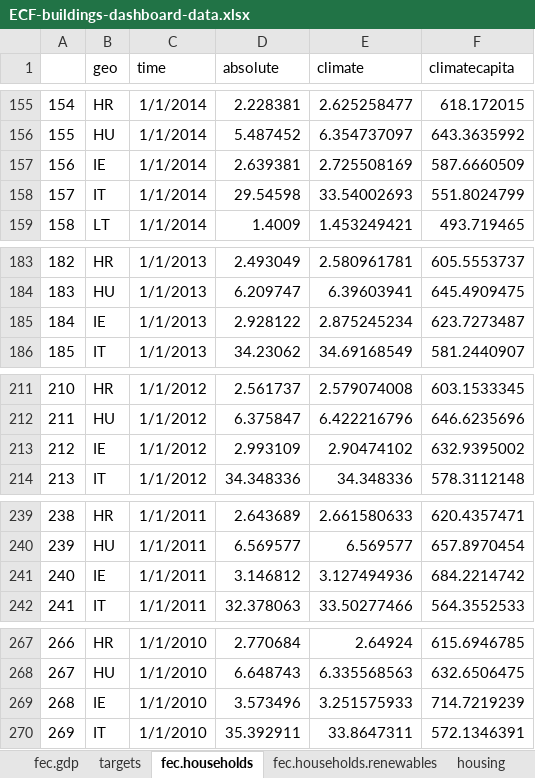
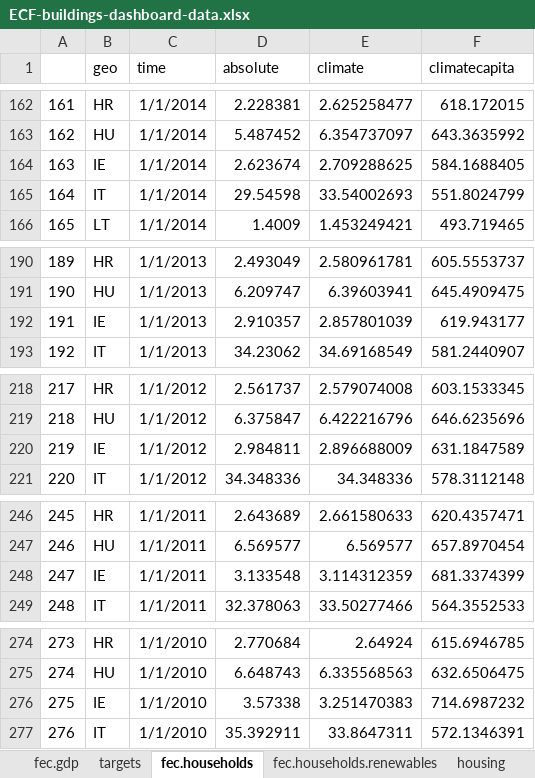
Before and after one commit to maartenzam/buildings-dashboard, an Excel workbook: public/ECF-buildings-dashboard-data.xlsx, sheet fec.households, drawn as a sheet; only a part is shown, gaps mark what is left out; values as stored, in another font and other column widths than the file's, no borders; removed rows and columns are numbered as before the commit, all else as after; the diff covers the shown part only; the diff names each change by its address in the sheet, - before the commit and + after, or states it on an @@ line.

```diff
--- a/public/ECF-buildings-dashboard-data.xlsx (sheet fec.households)
+++ b/public/ECF-buildings-dashboard-data.xlsx (sheet fec.households)
@@ column A renumbered from row 10 down @@
-row 157: 156 | IE | 1/1/2014 | 2.639381 | 2.725508169 | 587.6660509
+row 164: 163 | IE | 1/1/2014 | 2.623674 | 2.709288625 | 584.1688405
-row 185: 184 | IE | 1/1/2013 | 2.928122 | 2.875245234 | 623.7273487
+row 192: 191 | IE | 1/1/2013 | 2.910357 | 2.857801039 | 619.943177
-row 213: 212 | IE | 1/1/2012 | 2.993109 | 2.90474102 | 632.9395002
+row 220: 219 | IE | 1/1/2012 | 2.984811 | 2.896688009 | 631.1847589
-row 241: 240 | IE | 1/1/2011 | 3.146812 | 3.127494936 | 684.2214742
+row 248: 247 | IE | 1/1/2011 | 3.133548 | 3.114312359 | 681.3374399
-row 269: 268 | IE | 1/1/2010 | 3.573496 | 3.251575933 | 714.7219239
+row 276: 275 | IE | 1/1/2010 | 3.57338 | 3.251470383 | 714.6987232
```
Also changed, not shown: 20 added rows and 13 removed rows elsewhere in this sheet, sheet fec.gdp, sheet housing, sheet poverty, sheet fec.households.renewables, 5 other files.
